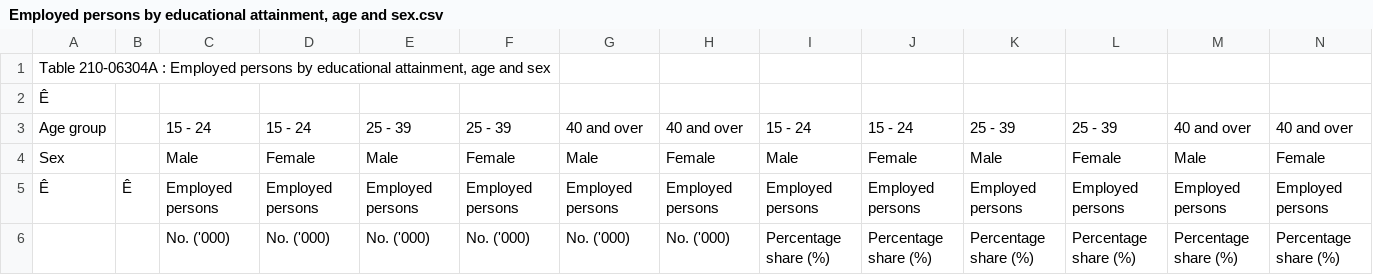
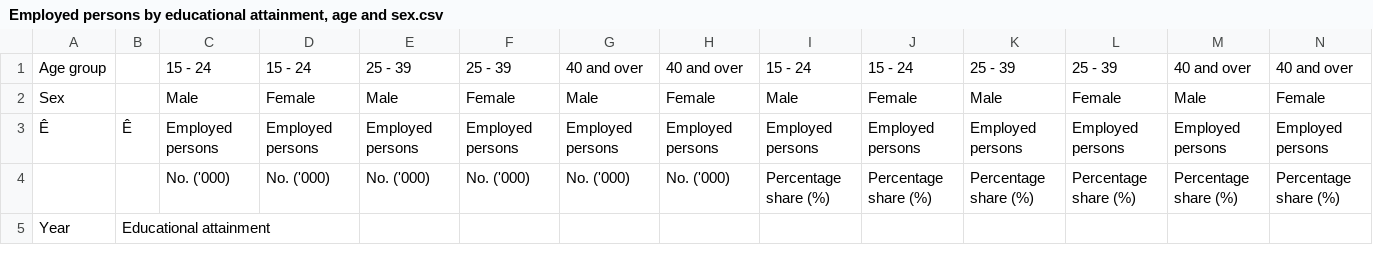
Before and after one commit to hollyyyz/aidm7330, a CSV file: Employed persons by educational attainment, age and sex.csv, drawn as a sheet; only a part is shown; the shorter side is filled out with more unchanged rows; rows hold the shown columns only; the diff covers the shown part only; the diff names each change by its address in the sheet, - before the commit and + after, or states it on an @@ line.

Commit message:
educational

```diff
--- a/Employed persons by educational attainment, age and sex.csv
+++ b/Employed persons by educational attainment, age and sex.csv
-row 1: Table 210-06304A : Employed persons by educational attainment, age and sex
-row 2: Ê
```
Also changed, not shown: 45 removed rows elsewhere in this file.
